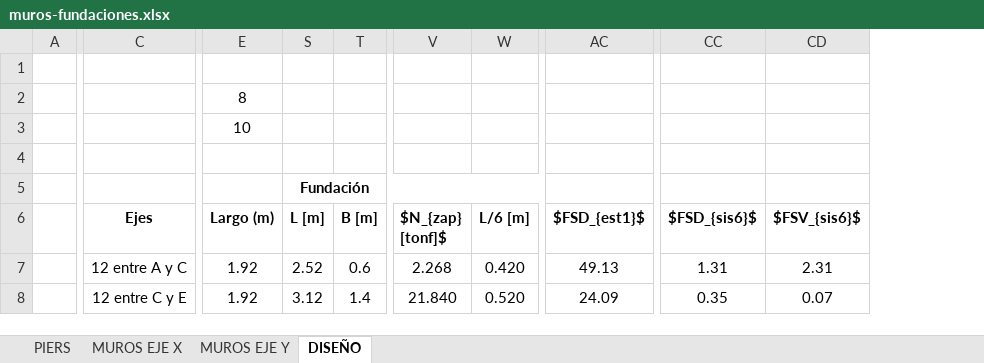
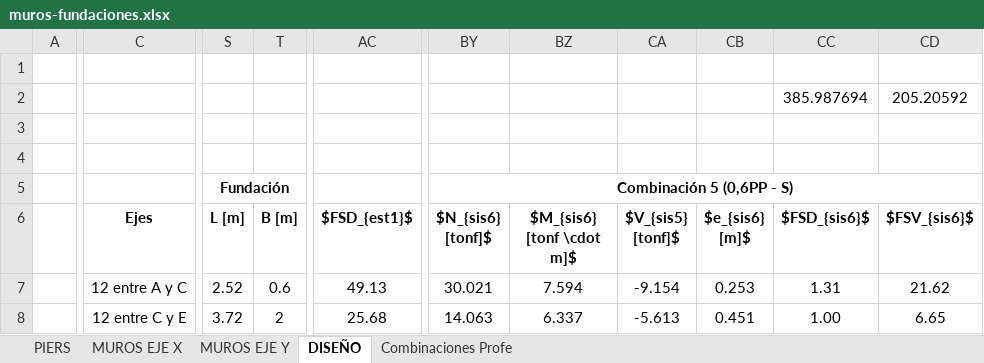
Before and after one commit to ppizarror/proyecto-CI5206, an Excel workbook: Tarea 07/muros-fundaciones.xlsx, sheet DISEÑO, drawn as a sheet; only a part is shown, gaps mark what is left out; values as stored, in another font and other column widths than the file's, no borders; conditional formats not drawn; removed rows and columns are numbered as before the commit, all else as after; rows hold the shown columns only; the diff covers the shown part only; the diff names each change by its address in the sheet, - before the commit and + after, or states it on an @@ line.

```diff
--- a/Tarea 07/muros-fundaciones.xlsx (sheet DISEÑO)
+++ b/Tarea 07/muros-fundaciones.xlsx (sheet DISEÑO)
+sheet tab: Combinaciones Profe
@@ column E (Largo (m)) hidden, row 3: 10; rows 7-8: 1.92 | 1.92 @@
@@ column V ($N_{zap} [tonf]$) hidden, rows 7-8: 2.268 | 21.840 @@
@@ column W (L/6 [m]) hidden, rows 7-8: 0.420 | 0.520 @@
@@ column BY ($N_{sis6} [tonf]$) unhidden, row 5: Combinación 5 (0,6PP - S); rows 7-8: 30.021 | 14.063 @@
@@ column BZ ($M_{sis6} [tonf \cdot m]$) unhidden, rows 7-8: 7.594 | 6.337 @@
@@ column CA ($V_{sis5} [tonf]$) unhidden, rows 7-8: -9.154 | -5.613 @@
@@ column CB ($e_{sis6} [m]$) unhidden, rows 7-8: 0.253 | 0.451 @@
-row 2:  |  | 8
+row 2:  |  |  |  |  |  |  |  |  | 385.987694 | 205.20592
-CD7 ($FSV_{sis6}$): 2.31
+CD7 ($FSV_{sis6}$): 21.62
-S8 (L [m]): 3.12
+S8 (L [m]): 3.72
-T8 (B [m]): 1.4
+T8 (B [m]): 2
-AC8 ($FSD_{est1}$): 24.09
+AC8 ($FSD_{est1}$): 25.68
-CC8 ($FSD_{sis6}$): 0.35
+CC8 ($FSD_{sis6}$): 1.00
-CD8 ($FSV_{sis6}$): 0.07
+CD8 ($FSV_{sis6}$): 6.65
```
Also changed, not shown: 121 edited cells elsewhere in this sheet, hidden cells.
